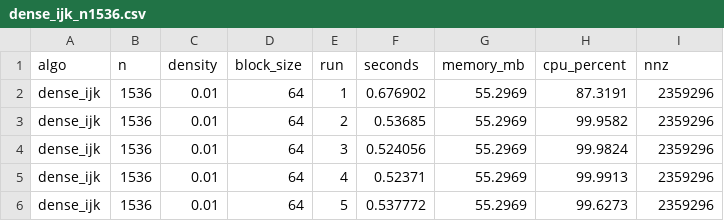
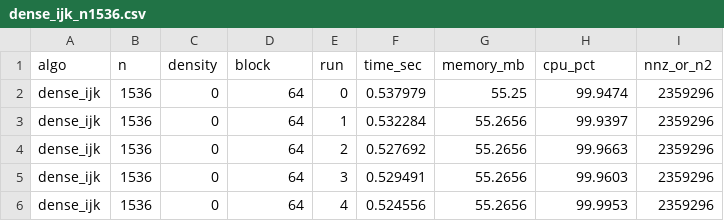
Before and after one commit to PabloMr05/matrix-bench, a CSV file: TASK 2. Performance Benchmark of matrix multiplication/results/dense_ijk_n1536.csv, drawn as a sheet.

```diff
--- a/TASK 2. Performance Benchmark of matrix multiplication/results/dense_ijk_n1536.csv
+++ b/TASK 2. Performance Benchmark of matrix multiplication/results/dense_ijk_n1536.csv
@@ -1,6 +1,6 @@
-algo,n,density,block_size,run,seconds,memory_mb,cpu_percent,nnz
-dense_ijk,1536,0.01,64,1,0.676902,55.2969,87.3191,2359296
-dense_ijk,1536,0.01,64,2,0.53685,55.2969,99.9582,2359296
-dense_ijk,1536,0.01,64,3,0.524056,55.2969,99.9824,2359296
-dense_ijk,1536,0.01,64,4,0.52371,55.2969,99.9913,2359296
-dense_ijk,1536,0.01,64,5,0.537772,55.2969,99.6273,2359296
+algo,n,density,block,run,time_sec,memory_mb,cpu_pct,nnz_or_n2
+dense_ijk,1536,0,64,0,0.537979,55.25,99.9474,2359296
+dense_ijk,1536,0,64,1,0.532284,55.2656,99.9397,2359296
+dense_ijk,1536,0,64,2,0.527692,55.2656,99.9663,2359296
+dense_ijk,1536,0,64,3,0.529491,55.2656,99.9603,2359296
+dense_ijk,1536,0,64,4,0.524556,55.2656,99.9953,2359296
```
Also changed, not shown: TASK 2. Performance Benchmark of matrix multiplication/results/dense_ijk_n1024.csv, TASK 2. Performance Benchmark of matrix multiplication/results/dense_ijk_n512.csv, 45 other files.
